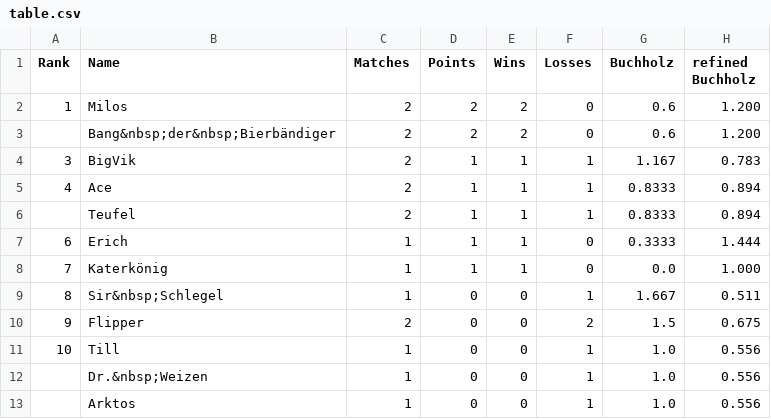
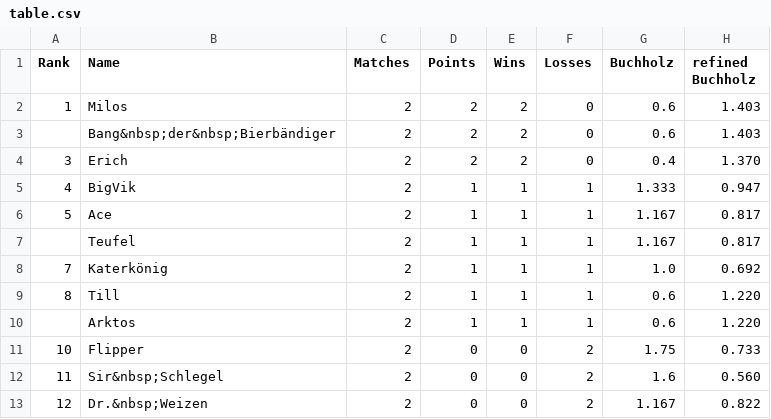
Before and after one commit to flunkypiraten/flunkypiraten.github.io, a CSV file: _data/table.csv, drawn as a sheet.

Commit message:
Update table, match, and breaks data

```diff
--- a/_data/table.csv
+++ b/_data/table.csv
@@ -1,13 +1,13 @@
 Rank,Name,Matches,Points,Wins,Losses,Buchholz,refined Buchholz
-1,Milos,2,2,2,0,0.6,1.200
-,Bang&nbsp;der&nbsp;Bierbändiger,2,2,2,0,0.6,1.200
-3,BigVik,2,1,1,1,1.167,0.783
-4,Ace,2,1,1,1,0.8333,0.894
-,Teufel,2,1,1,1,0.8333,0.894
-6,Erich,1,1,1,0,0.3333,1.444
-7,Katerkönig,1,1,1,0,0.0,1.000
-8,Sir&nbsp;Schlegel,1,0,0,1,1.667,0.511
-9,Flipper,2,0,0,2,1.5,0.675
-10,Till,1,0,0,1,1.0,0.556
-,Dr.&nbsp;Weizen,1,0,0,1,1.0,0.556
-,Arktos,1,0,0,1,1.0,0.556
+1,Milos,2,2,2,0,0.6,1.403
+,Bang&nbsp;der&nbsp;Bierbändiger,2,2,2,0,0.6,1.403
+3,Erich,2,2,2,0,0.4,1.370
+4,BigVik,2,1,1,1,1.333,0.947
+5,Ace,2,1,1,1,1.167,0.817
+,Teufel,2,1,1,1,1.167,0.817
+7,Katerkönig,2,1,1,1,1.0,0.692
+8,Till,2,1,1,1,0.6,1.220
+,Arktos,2,1,1,1,0.6,1.220
+10,Flipper,2,0,0,2,1.75,0.733
+11,Sir&nbsp;Schlegel,2,0,0,2,1.6,0.560
+12,Dr.&nbsp;Weizen,2,0,0,2,1.167,0.822
```
Also changed, not shown: 1 other file.
